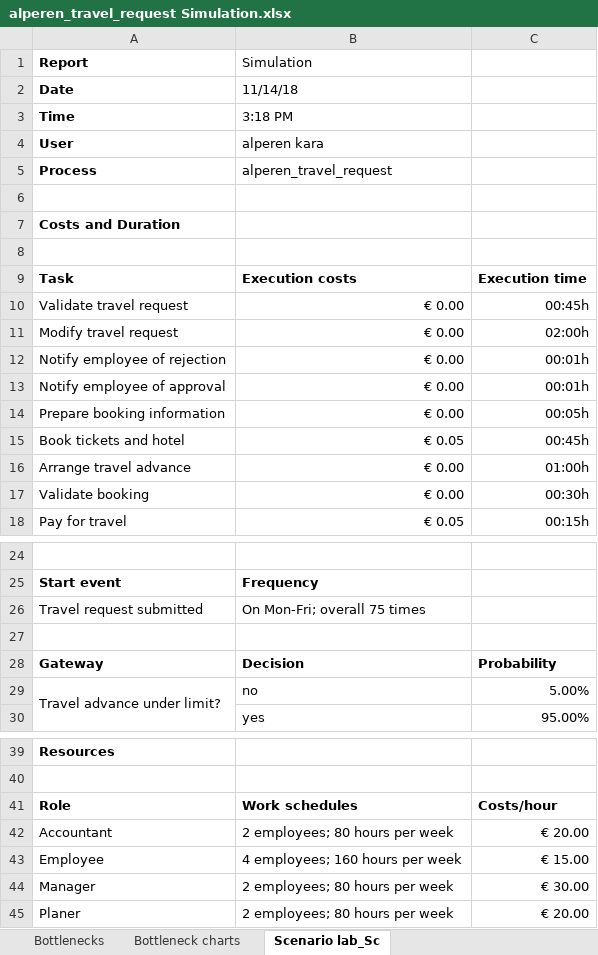
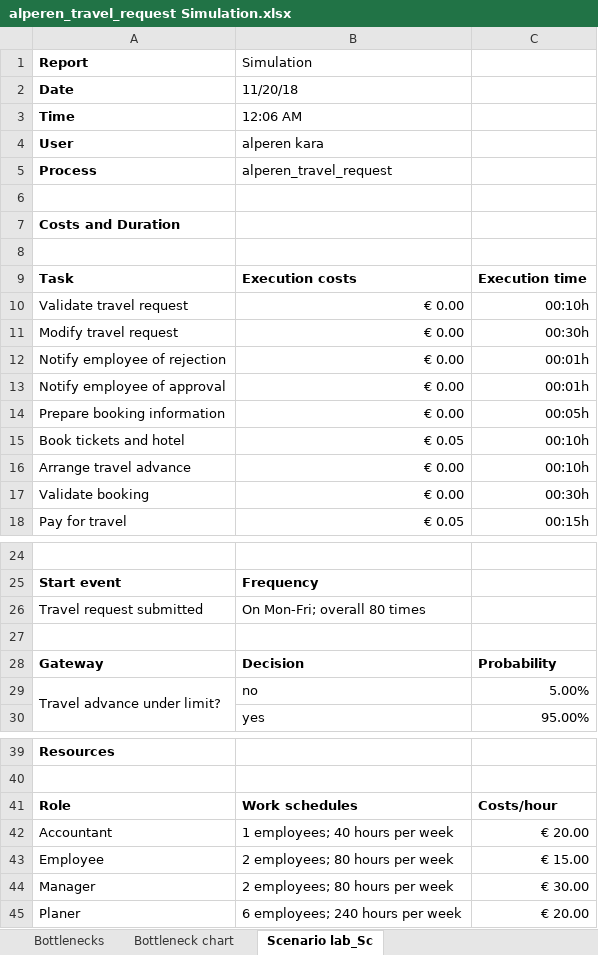
Before and after one commit to alperenkara/smada, an Excel workbook: SecondSEM/DecisionSupportSystems/processSimulation/alperen_travel_request Simulation.xlsx, sheet Scenario lab_Sc, drawn as a sheet; only a part is shown, gaps mark what is left out; values as stored, in another font and other column widths than the file's, no borders; the diff names each change by its address in the sheet, - before the commit and + after, or states it on an @@ line.

```diff
--- a/SecondSEM/DecisionSupportSystems/processSimulation/alperen_travel_request Simulation.xlsx (sheet Scenario lab_Sc)
+++ b/SecondSEM/DecisionSupportSystems/processSimulation/alperen_travel_request Simulation.xlsx (sheet Scenario lab_Sc)
-sheet tab: Bottleneck charts
+sheet tab: Bottleneck chart
-B2 (Simulation): 11/14/18
+B2 (Simulation): 11/20/18
-B3 (Simulation): 3:18 PM
+B3 (Simulation): 12:06 AM
-C10: 00:45h
+C10: 00:10h
-C11: 02:00h
+C11: 00:30h
-C15: 00:45h
+C15: 00:10h
-C16: 01:00h
+C16: 00:10h
-B26 (Simulation): On Mon-Fri; overall 75 times
+B26 (Simulation): On Mon-Fri; overall 80 times
-B42 (Simulation): 2 employees; 80 hours per week
+B42 (Simulation): 1 employees; 40 hours per week
-B43 (Simulation): 4 employees; 160 hours per week
+B43 (Simulation): 2 employees; 80 hours per week
-B45 (Simulation): 2 employees; 80 hours per week
+B45 (Simulation): 6 employees; 240 hours per week
```
Also changed, not shown: sheet Total cycle time, sheet Costs, sheet Bottlenecks, sheet Resource consumption, sheet Overview, sheet Total time chart, 3 more sheets, other sheet tabs, charts or pictures, 9 other files.
